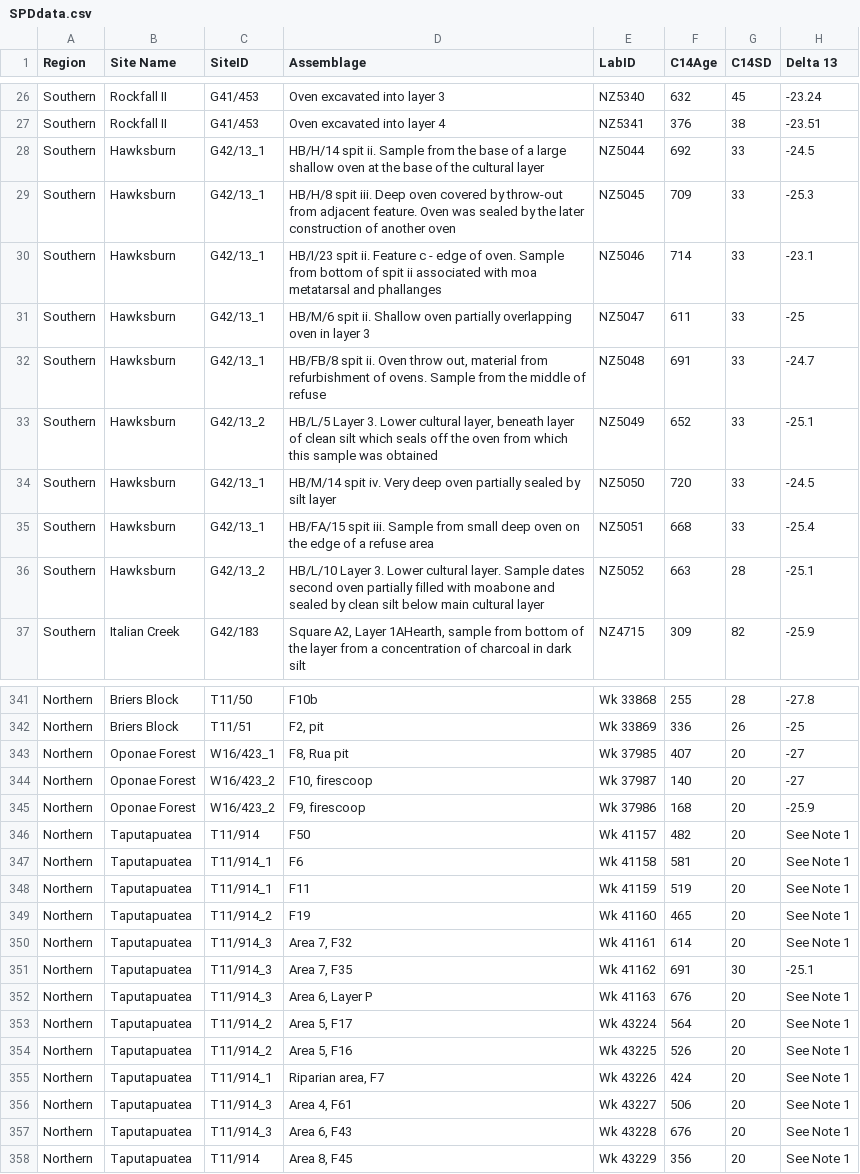
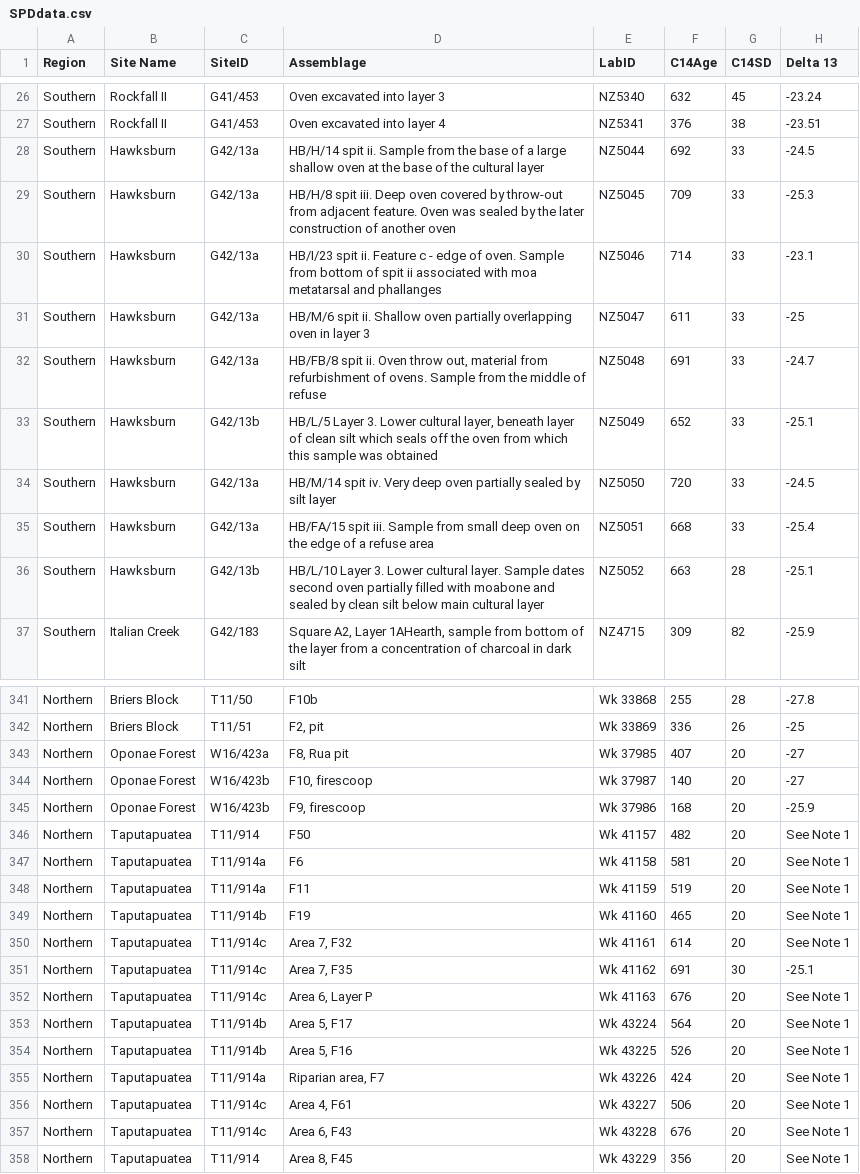
Before and after one commit to andybrown81/NZ_Population, a CSV file: SPDdata.csv, drawn as a sheet; only a part is shown, gaps mark what is left out; the diff covers the shown part only; the diff names each change by its address in the sheet, - before the commit and + after, or states it on an @@ line.

Commit message:
Add files via upload

```diff
--- a/SPDdata.csv
+++ b/SPDdata.csv
-C28:C32 (SiteID): G42/13_1
+C28:C32 (SiteID): G42/13a
-C33 (SiteID): G42/13_2
+C33 (SiteID): G42/13b
-C34:C35 (SiteID): G42/13_1
+C34:C35 (SiteID): G42/13a
-C36 (SiteID): G42/13_2
+C36 (SiteID): G42/13b
-C343 (SiteID): W16/423_1
+C343 (SiteID): W16/423a
-C344:C345 (SiteID): W16/423_2
+C344:C345 (SiteID): W16/423b
-C347:C348 (SiteID): T11/914_1
+C347:C348 (SiteID): T11/914a
-C349 (SiteID): T11/914_2
+C349 (SiteID): T11/914b
-C350:C352 (SiteID): T11/914_3
+C350:C352 (SiteID): T11/914c
-C353:C354 (SiteID): T11/914_2
+C353:C354 (SiteID): T11/914b
-C355 (SiteID): T11/914_1
+C355 (SiteID): T11/914a
-C356:C357 (SiteID): T11/914_3
+C356:C357 (SiteID): T11/914c
```
Also changed, not shown: 30 edited cells elsewhere in this file.
